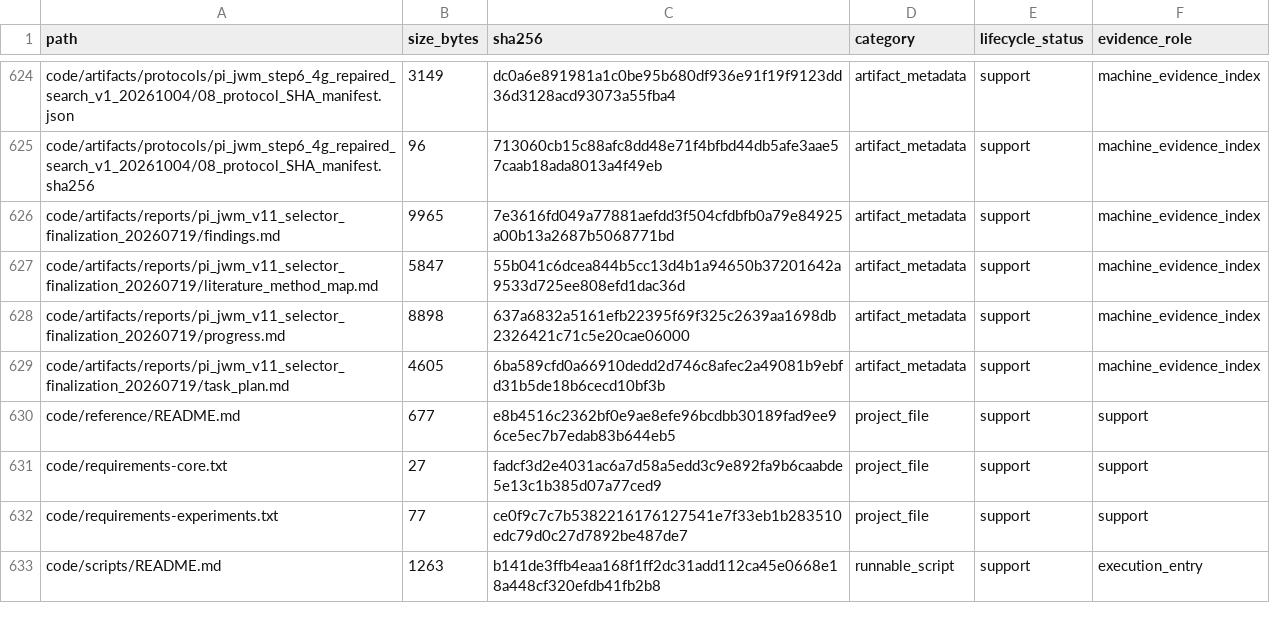
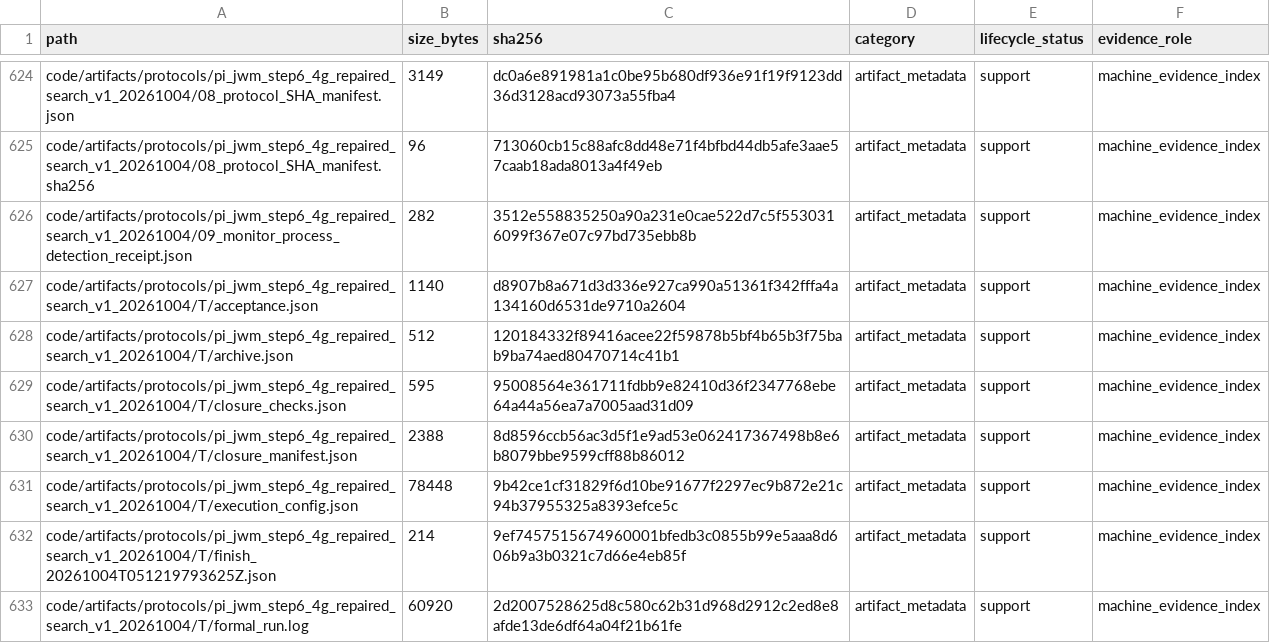
Before and after one commit to yys806/network-state-world-model, a CSV file: docs/registries/generated/tracked_file_inventory.csv, drawn as a sheet; only a part is shown, gaps mark what is left out; the shorter side is filled out with more unchanged rows; the diff covers the shown part only; the diff names each change by its address in the sheet, - before the commit and + after, or states it on an @@ line.

Commit message:
feat(planner): accept repaired-domain TRAIN tuning and freeze new CEM configs

```diff
--- a/docs/registries/generated/tracked_file_inventory.csv
+++ b/docs/registries/generated/tracked_file_inventory.csv
+row 626: code/artifacts/protocols/pi_jwm_step6_4g_repaired_search_v1_20261004/09_monitor_process_detection_receipt.json | 282 | 3512e558835250a90a231e0cae522d7c5f5530316099f367e07c97bd735ebb8b | artifact_metadata | support | machine_evidence_index
+row 627: code/artifacts/protocols/pi_jwm_step6_4g_repaired_search_v1_20261004/T/acceptance.json | 1140 | d8907b8a671d3d336e927ca990a51361f342fffa4a134160d6531de9710a2604 | artifact_metadata | support | machine_evidence_index
+row 628: code/artifacts/protocols/pi_jwm_step6_4g_repaired_search_v1_20261004/T/archive.json | 512 | 120184332f89416acee22f59878b5bf4b65b3f75bab9ba74aed80470714c41b1 | artifact_metadata | support | machine_evidence_index
+row 629: code/artifacts/protocols/pi_jwm_step6_4g_repaired_search_v1_20261004/T/closure_checks.json | 595 | 95008564e361711fdbb9e82410d36f2347768ebe64a44a56ea7a7005aad31d09 | artifact_metadata | support | machine_evidence_index
+row 630: code/artifacts/protocols/pi_jwm_step6_4g_repaired_search_v1_20261004/T/closure_manifest.json | 2388 | 8d8596ccb56ac3d5f1e9ad53e062417367498b8e6b8079bbe9599cff88b86012 | artifact_metadata | support | machine_evidence_index
+row 631: code/artifacts/protocols/pi_jwm_step6_4g_repaired_search_v1_20261004/T/execution_config.json | 78448 | 9b42ce1cf31829f6d10be91677f2297ec9b872e21c94b37955325a8393efce5c | artifact_metadata | support | machine_evidence_index
+row 632: code/artifacts/protocols/pi_jwm_step6_4g_repaired_search_v1_20261004/T/finish_20261004T051219793625Z.json | 214 | 9ef7457515674960001bfedb3c0855b99e5aaa8d606b9a3b0321c7d66e4eb85f | artifact_metadata | support | machine_evidence_index
+row 633: code/artifacts/protocols/pi_jwm_step6_4g_repaired_search_v1_20261004/T/formal_run.log | 60920 | 2d2007528625d8c580c62b31d968d2912c2ed8e8afde13de6df64a04f21b61fe | artifact_metadata | support | machine_evidence_index
```
Also changed, not shown: 7 added rows and 57 edited cells elsewhere in this file, docs/registries/generated/artifact_catalog.csv, 43 other files.
